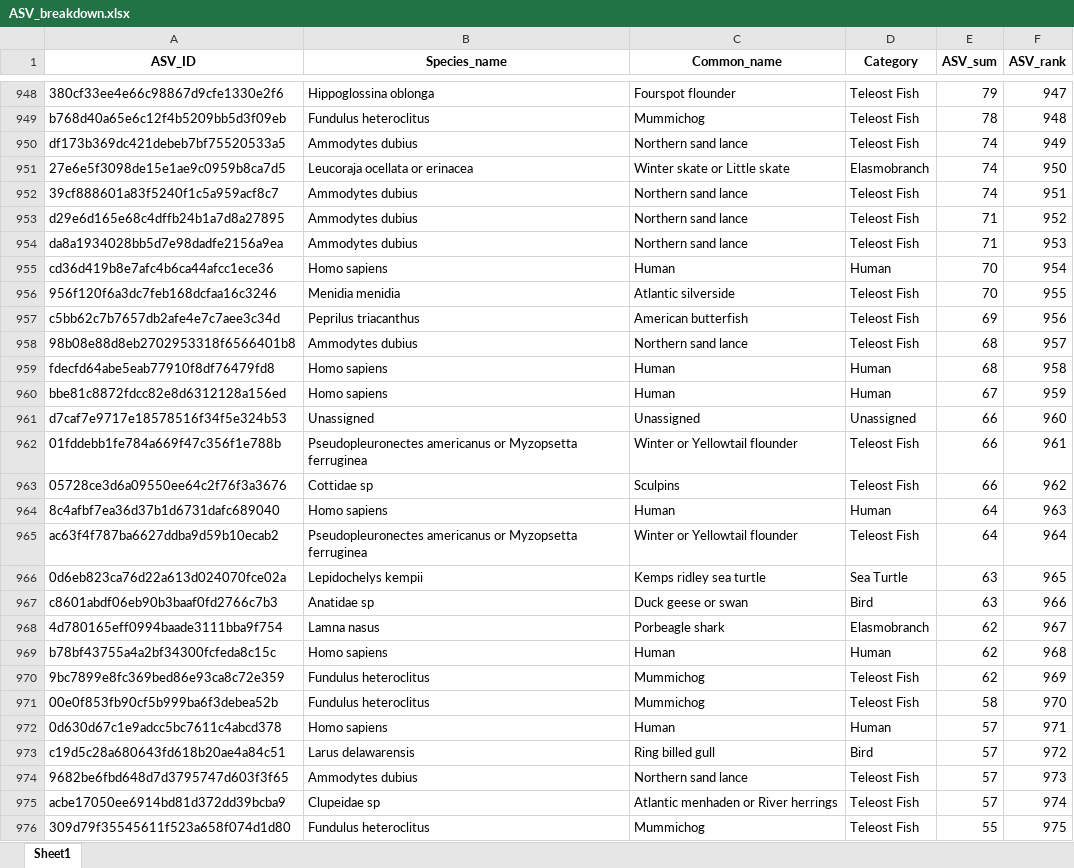
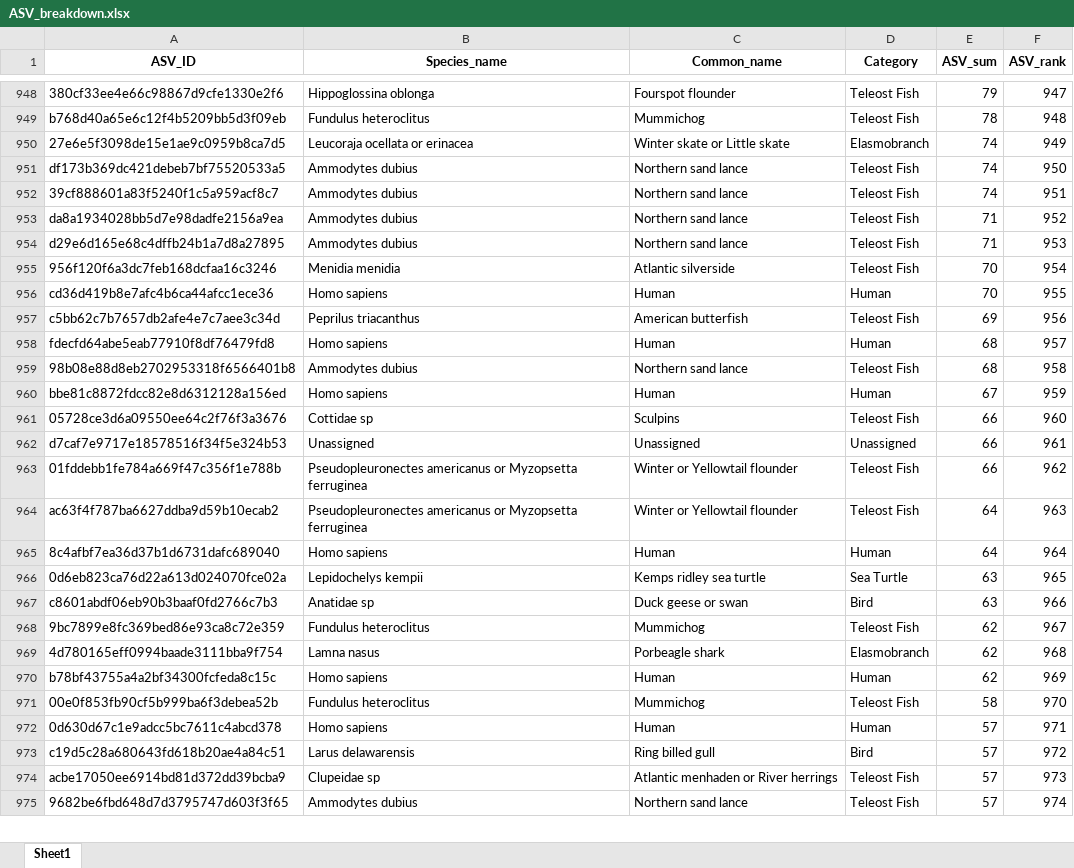
Before and after one commit to GMGI-Fisheries/resources, an Excel workbook: eDNA/example_output/ASV_breakdown.xlsx, sheet Sheet1, drawn as a sheet; only a part is shown, gaps mark what is left out; values as stored, in another font and other column widths than the file's, no borders; removed rows and columns are numbered as before the commit, all else as after; the diff covers the shown part only; the diff names each change by its address in the sheet, - before the commit and + after, or states it on an @@ line.

```diff
--- a/eDNA/example_output/ASV_breakdown.xlsx (sheet Sheet1)
+++ b/eDNA/example_output/ASV_breakdown.xlsx (sheet Sheet1)
-row 950: df173b369dc421debeb7bf75520533a5 | Ammodytes dubius | Northern sand lance | Teleost Fish | 74 | 949
-F950 (ASV_rank): 950
+F950 (ASV_rank): 949
+row 951: df173b369dc421debeb7bf75520533a5 | Ammodytes dubius | Northern sand lance | Teleost Fish | 74 | 950
-A953 (ASV_ID): d29e6d165e68c4dffb24b1a7d8a27895
+A953 (ASV_ID): da8a1934028bb5d7e98dadfe2156a9ea
-A954 (ASV_ID): da8a1934028bb5d7e98dadfe2156a9ea
+A954 (ASV_ID): d29e6d165e68c4dffb24b1a7d8a27895
-row 955: cd36d419b8e7afc4b6ca44afcc1ece36 | Homo sapiens | Human | Human | 70 | 954
-F955 (ASV_rank): 955
+F955 (ASV_rank): 954
+row 956: cd36d419b8e7afc4b6ca44afcc1ece36 | Homo sapiens | Human | Human | 70 | 955
-row 958: 98b08e88d8eb2702953318f6566401b8 | Ammodytes dubius | Northern sand lance | Teleost Fish | 68 | 957
-F958 (ASV_rank): 958
+F958 (ASV_rank): 957
+row 959: 98b08e88d8eb2702953318f6566401b8 | Ammodytes dubius | Northern sand lance | Teleost Fish | 68 | 958
+row 961: 05728ce3d6a09550ee64c2f76f3a3676 | Cottidae sp | Sculpins | Teleost Fish | 66 | 960
-F962 (ASV_rank): 960
+F962 (ASV_rank): 961
-F963 (ASV_rank): 961
+F963 (ASV_rank): 962
-row 963: 05728ce3d6a09550ee64c2f76f3a3676 | Cottidae sp | Sculpins | Teleost Fish | 66 | 962
-row 964: 8c4afbf7ea36d37b1d6731dafc689040 | Homo sapiens | Human | Human | 64 | 963
-F964 (ASV_rank): 964
+F964 (ASV_rank): 963
+row 965: 8c4afbf7ea36d37b1d6731dafc689040 | Homo sapiens | Human | Human | 64 | 964
+row 968: 9bc7899e8fc369bed86e93ca8c72e359 | Fundulus heteroclitus | Mummichog | Teleost Fish | 62 | 967
-F969 (ASV_rank): 967
+F969 (ASV_rank): 968
-F970 (ASV_rank): 968
+F970 (ASV_rank): 969
-row 970: 9bc7899e8fc369bed86e93ca8c72e359 | Fundulus heteroclitus | Mummichog | Teleost Fish | 62 | 969
-row 974: 9682be6fbd648d7d3795747d603f3f65 | Ammodytes dubius | Northern sand lance | Teleost Fish | 57 | 973
-F974 (ASV_rank): 974
+F974 (ASV_rank): 973
-row 976: 309d79f35545611f523a658f074d1d80 | Fundulus heteroclitus | Mummichog | Teleost Fish | 55 | 975
+row 975: 9682be6fbd648d7d3795747d603f3f65 | Ammodytes dubius | Northern sand lance | Teleost Fish | 57 | 974
```
Also changed, not shown: 94 added rows, 93 removed rows and 115 edited cells elsewhere in this sheet, eDNA/example_output/Results_rawreads_matrix.xlsx, eDNA/example_output/Results_relab_matrix.xlsx, 47 other files.
